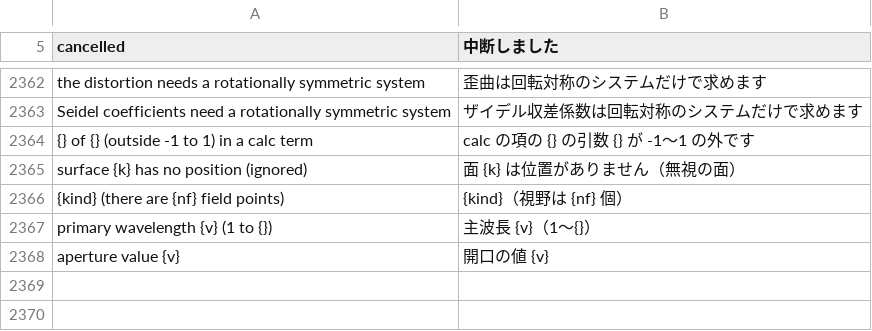
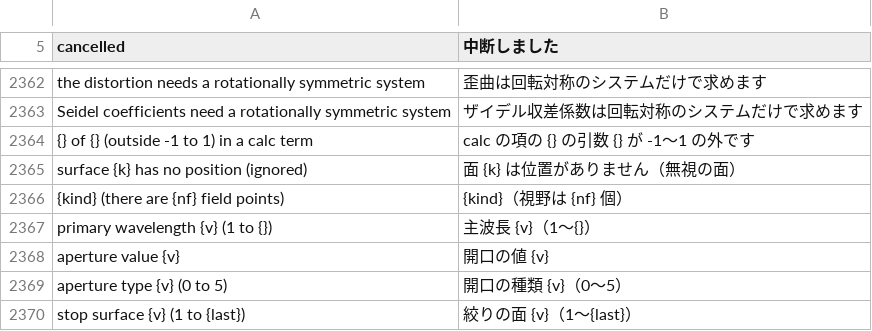
Before and after one commit to masa-iwm/lensbench, a TSV file: crates/lensbench-core/lang/ja.tsv, drawn as a sheet; only a part is shown, gaps mark what is left out.

```diff
--- a/crates/lensbench-core/lang/ja.tsv
+++ b/crates/lensbench-core/lang/ja.tsv
@@ -2369 +2369,3 @@ primary wavelength {v} (1 to {})	主波長 {v}（1〜{}）
 aperture value {v}	開口の値 {v}
+aperture type {v} (0 to 5)	開口の種類 {v}（0〜5）
+stop surface {v} (1 to {last})	絞りの面 {v}（1〜{last}）
```
Also changed, not shown: crates/lensbench-gui/lang/ja.tsv, 10 other files.
